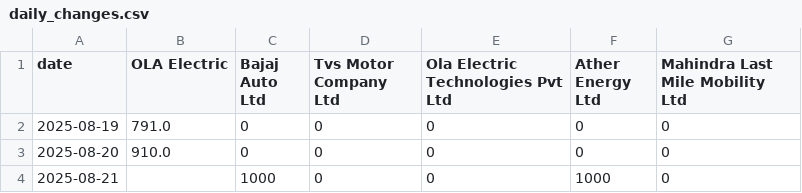
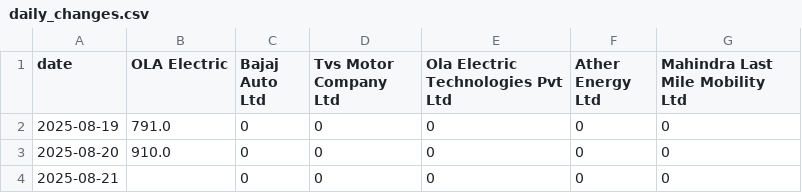
Before and after one commit to NoSkillGuy/vehicle-reg-tracker, a CSV file: data/daily_changes.csv, drawn as a sheet.

Commit message:
Refactor plot titles in fetch_data.py to remove "(Interactive)" suffix for daily and monthly registration charts. Update daily_changes.csv to correct vehicle registration data for 2025-08-21. Enhance index.html with fullscreen button functionality for charts and update descriptions. Modify monthly_changes.html to reflect similar title changes and ensure consistency across documentation.

```diff
--- a/data/daily_changes.csv
+++ b/data/daily_changes.csv
@@ -3,2 +3,2 @@ date,OLA Electric,Bajaj Auto Ltd,Tvs Motor Company Ltd,Ola Electric Technologies
 2025-08-20,910.0,0,0,0,0,0
-2025-08-21,,1000,0,0,1000,0
+2025-08-21,,0,0,0,0,0
```
Also changed, not shown: 5 other files.
